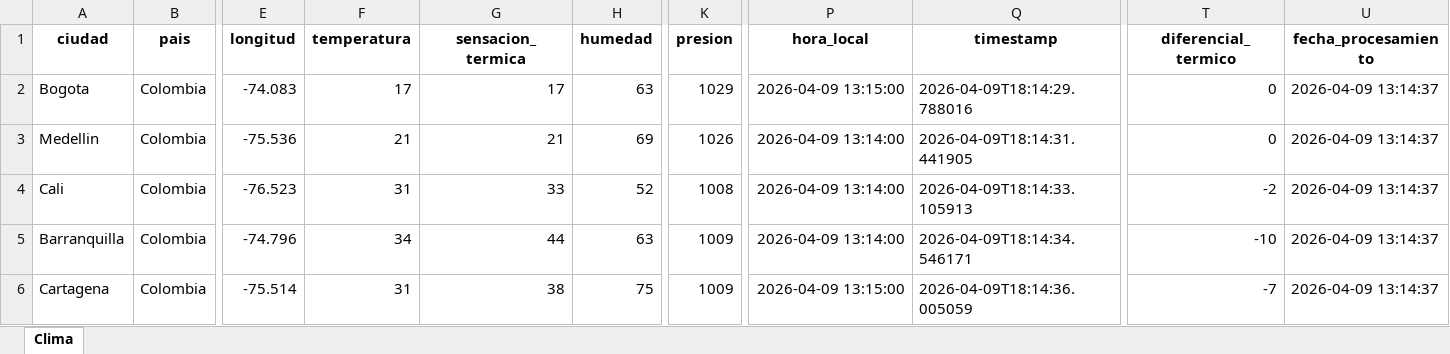
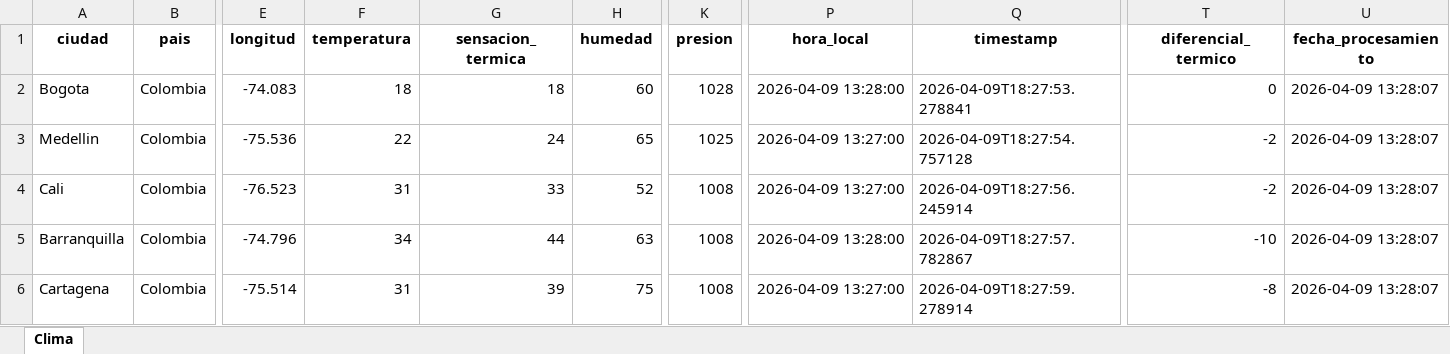
Before and after one commit to DanielPerez1822/Grupo4_Perez_Bonilla, an Excel workbook: ETL-Inicial/data/clima_transformado.xlsx, sheet Clima, drawn as a sheet; only a part is shown, gaps mark what is left out; values as stored, in another font and other column widths than the file's, no borders; the diff names each change by its address in the sheet, - before the commit and + after, or states it on an @@ line.

```diff
--- a/ETL-Inicial/data/clima_transformado.xlsx (sheet Clima)
+++ b/ETL-Inicial/data/clima_transformado.xlsx (sheet Clima)
-F2 (temperatura): 17
+F2 (temperatura): 18
-G2 (sensacion_termica): 17
+G2 (sensacion_termica): 18
-H2 (humedad): 63
+H2 (humedad): 60
-K2 (presion): 1029
+K2 (presion): 1028
-P2 (hora_local): 2026-04-09 13:15:00
+P2 (hora_local): 2026-04-09 13:28:00
-Q2 (timestamp): 2026-04-09T18:14:29.788016
+Q2 (timestamp): 2026-04-09T18:27:53.278841
-U2:U6 (fecha_procesamiento): 2026-04-09 13:14:37
+U2:U6 (fecha_procesamiento): 2026-04-09 13:28:07
-F3 (temperatura): 21
+F3 (temperatura): 22
-G3 (sensacion_termica): 21
+G3 (sensacion_termica): 24
-H3 (humedad): 69
+H3 (humedad): 65
-K3 (presion): 1026
+K3 (presion): 1025
-P3:P4 (hora_local): 2026-04-09 13:14:00
+P3:P4 (hora_local): 2026-04-09 13:27:00
-Q3 (timestamp): 2026-04-09T18:14:31.441905
+Q3 (timestamp): 2026-04-09T18:27:54.757128
-T3 (diferencial_termico): 0
+T3 (diferencial_termico): -2
-Q4 (timestamp): 2026-04-09T18:14:33.105913
+Q4 (timestamp): 2026-04-09T18:27:56.245914
-K5:K6 (presion): 1009
+K5:K6 (presion): 1008
-P5 (hora_local): 2026-04-09 13:14:00
+P5 (hora_local): 2026-04-09 13:28:00
-Q5 (timestamp): 2026-04-09T18:14:34.546171
+Q5 (timestamp): 2026-04-09T18:27:57.782867
-G6 (sensacion_termica): 38
+G6 (sensacion_termica): 39
-P6 (hora_local): 2026-04-09 13:15:00
+P6 (hora_local): 2026-04-09 13:27:00
-Q6 (timestamp): 2026-04-09T18:14:36.005059
+Q6 (timestamp): 2026-04-09T18:27:59.278914
-T6 (diferencial_termico): -7
+T6 (diferencial_termico): -8
```
Also changed, not shown: 28 other files.
